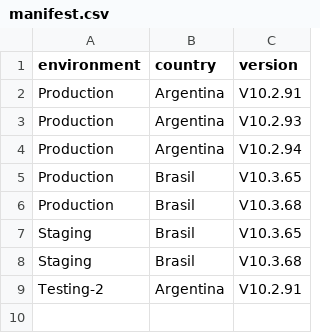
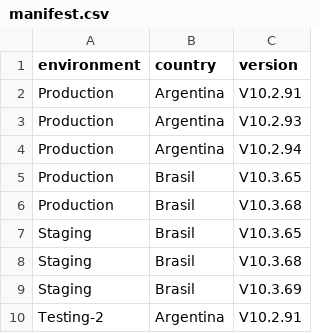
Before and after one commit to chbazan/pepper_cypress_reports, a CSV file: manifest.csv, drawn as a sheet.

```diff
--- a/manifest.csv
+++ b/manifest.csv
@@ -8,2 +8,3 @@ Staging,Brasil,V10.3.65
 Staging,Brasil,V10.3.68
+Staging,Brasil,V10.3.69
 Testing-2,Argentina,V10.2.91
```
Also changed, not shown: 4 other files.
